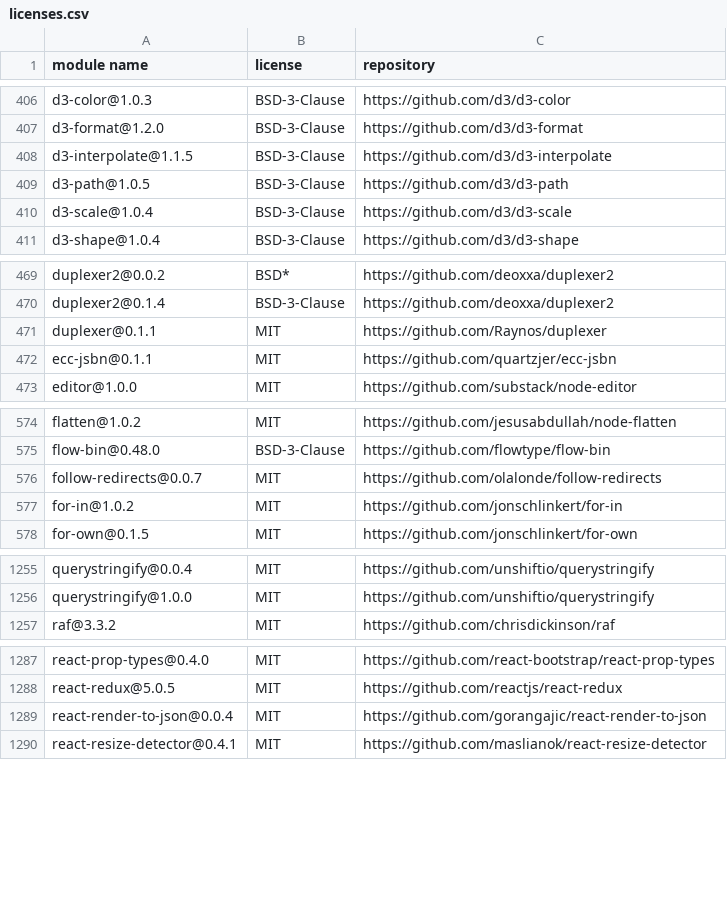
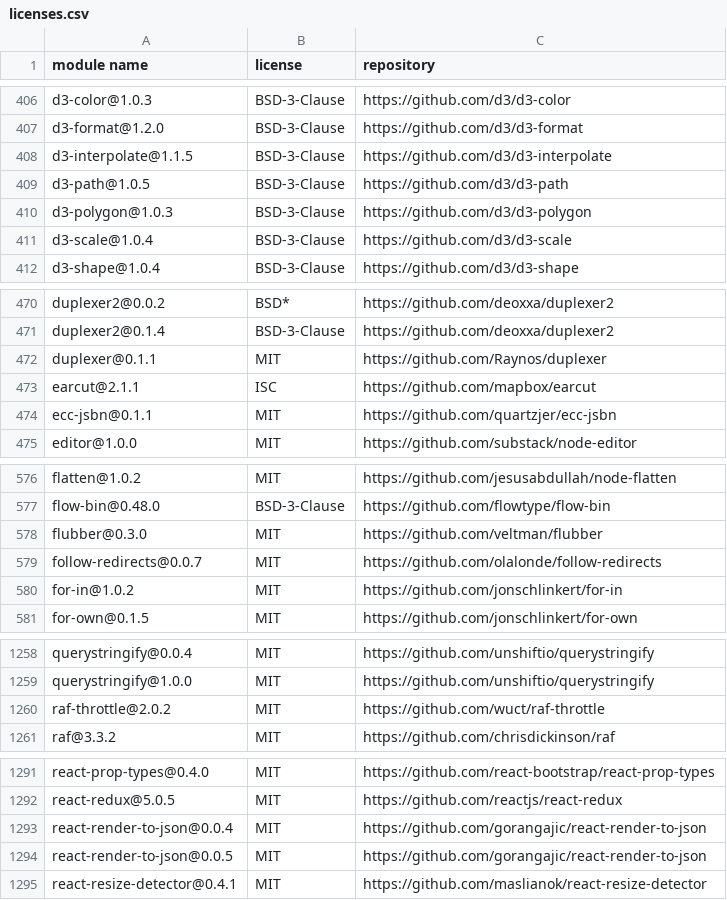
Before and after one commit to MCS-Lite/mcs-lite, a CSV file: docs/licenses.csv, drawn as a sheet; only a part is shown, gaps mark what is left out; the diff covers the shown part only; the diff names each change by its address in the sheet, - before the commit and + after, or states it on an @@ line.

```diff
--- a/docs/licenses.csv
+++ b/docs/licenses.csv
+row 410: d3-polygon@1.0.3 | BSD-3-Clause | https://github.com/d3/d3-polygon
+row 473: earcut@2.1.1 | ISC | https://github.com/mapbox/earcut
+row 578: flubber@0.3.0 | MIT | https://github.com/veltman/flubber
+row 1260: raf-throttle@2.0.2 | MIT | https://github.com/wuct/raf-throttle
+row 1294: react-render-to-json@0.0.5 | MIT | https://github.com/gorangajic/react-render-to-json
```
Also changed, not shown: 2 added rows elsewhere in this file, 32 other files.
